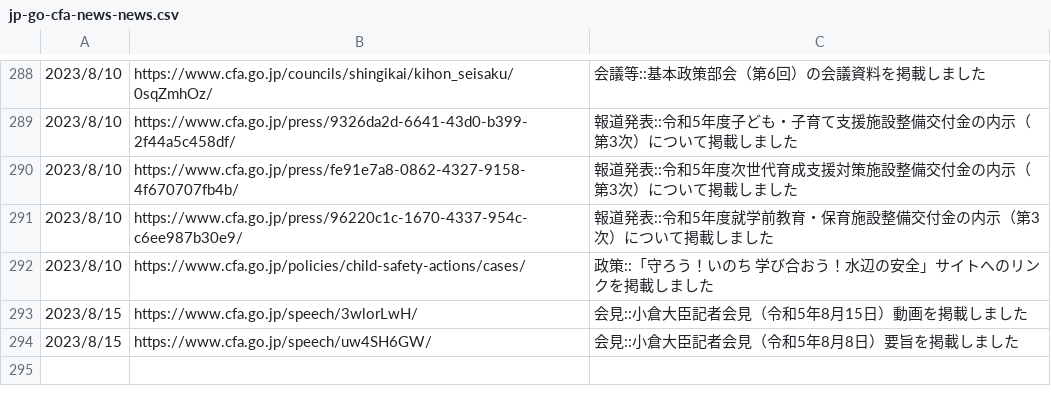
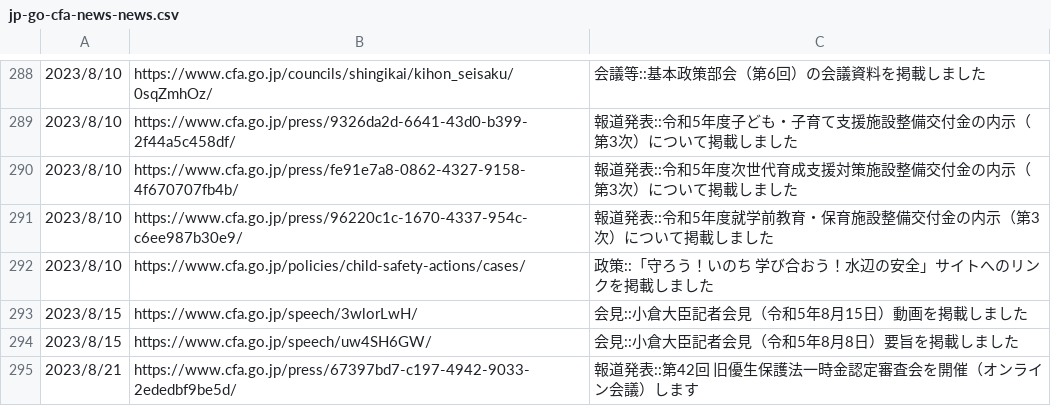
Before and after one commit to c-3lab/jp-go-digital-news, a CSV file: jp-go-cfa-news-news.csv, drawn as a sheet; only a part is shown, gaps mark what is left out; the diff names each change by its address in the sheet, - before the commit and + after, or states it on an @@ line.

```diff
--- a/jp-go-cfa-news-news.csv
+++ b/jp-go-cfa-news-news.csv
+row 295: 2023/8/21 | https://www.cfa.go.jp/press/67397bd7-c197-4942-9033-2ededbf9be5d/ | 報道発表::第42回 旧優生保護法一時金認定審査会を開催（オンライン会議）します
```
Also changed, not shown: jp-go-digital-news-news.csv, jp-go-digital-news-procurement.csv.
